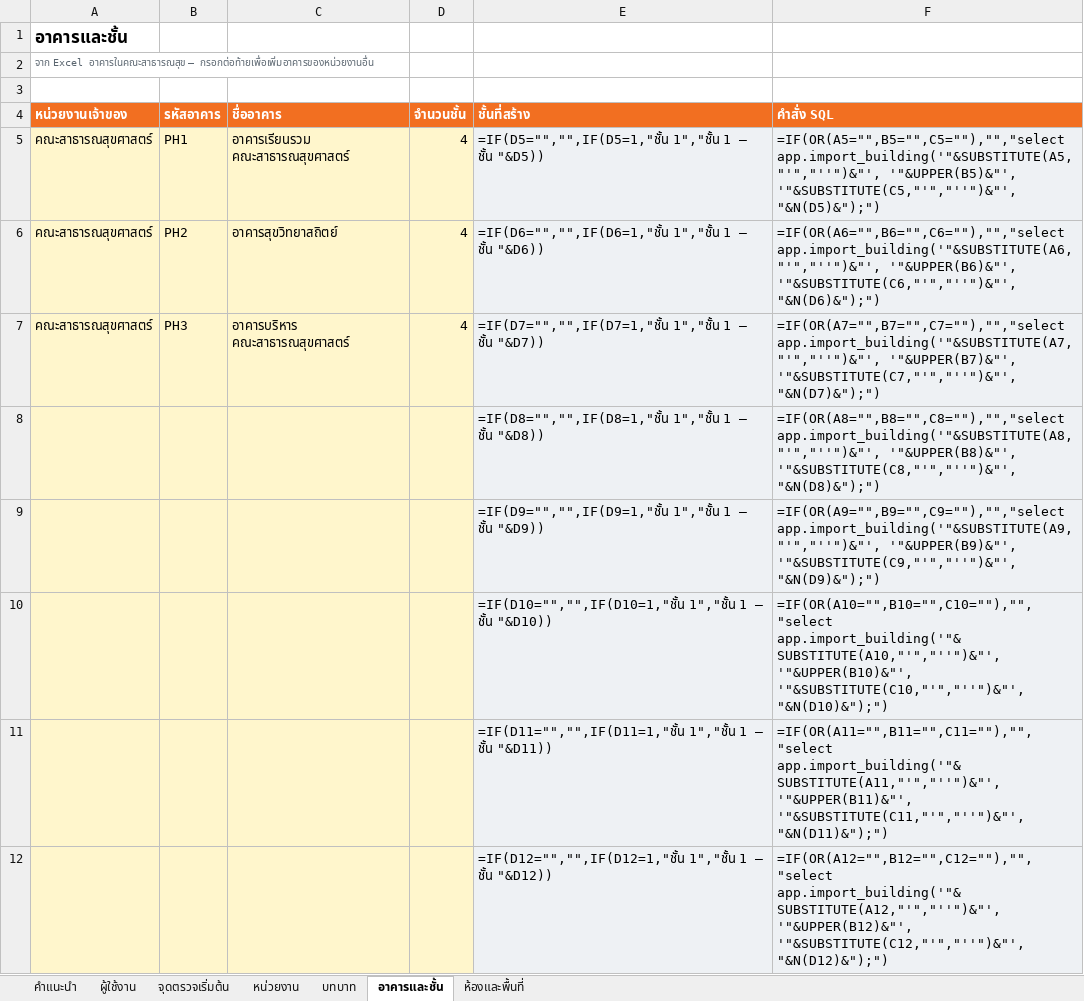
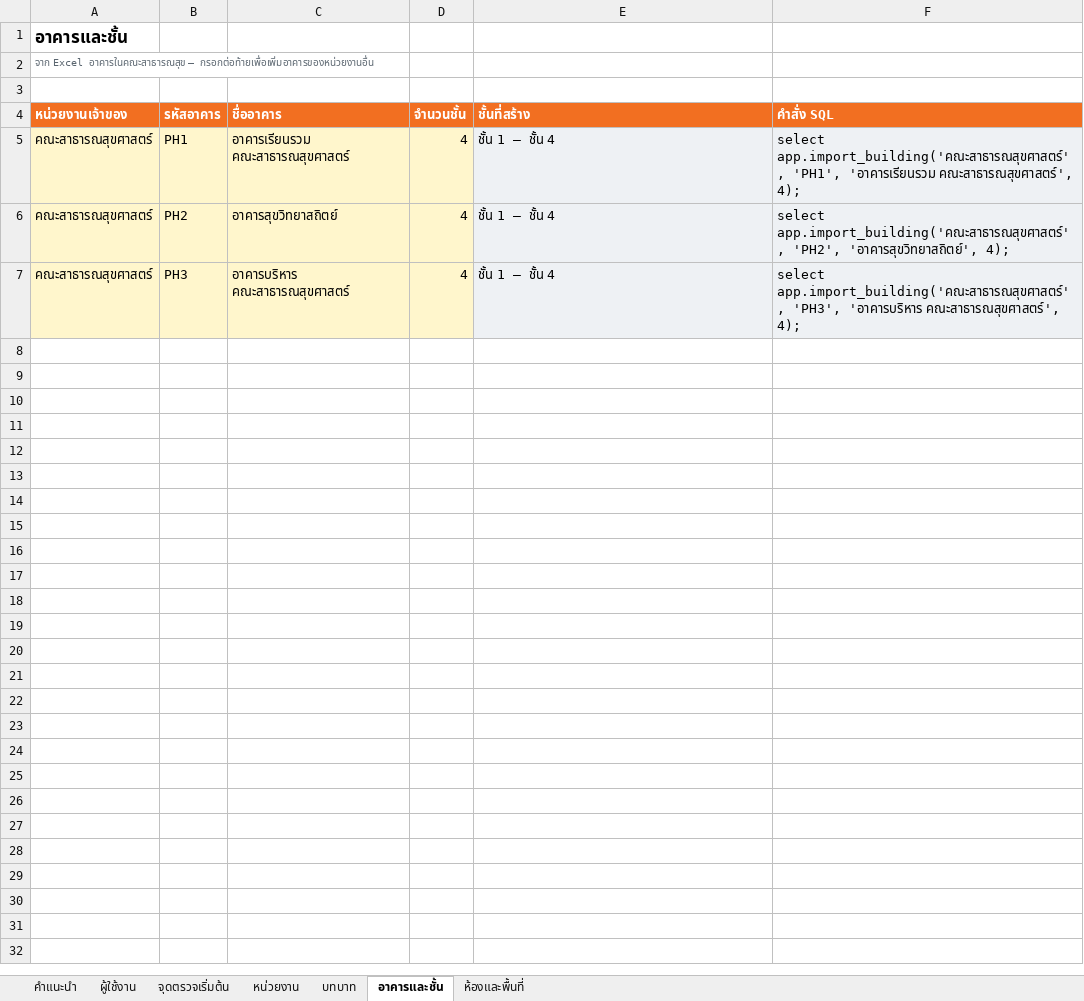
Before and after one commit to occhealth-nu/nu-safety-inspection, an Excel workbook: docs/import/แบบฟอร์มนำเข้าข้อมูล-NU-Safety.xlsx, sheet อาคารและชั้น, drawn as a sheet; only a part is shown; values as stored, in another font and other column widths than the file's, no borders; formulas without a stored value are shown as written; the diff covers the shown part only; the diff names each change by its address in the sheet, - before the commit and + after, or states it on an @@ line.

```diff
--- a/docs/import/แบบฟอร์มนำเข้าข้อมูล-NU-Safety.xlsx (sheet อาคารและชั้น)
+++ b/docs/import/แบบฟอร์มนำเข้าข้อมูล-NU-Safety.xlsx (sheet อาคารและชั้น)
-E5 (ชั้นที่สร้าง): =IF(D5="","",IF(D5=1,"ชั้น 1","ชั้น 1 – ชั้น "&D5))
+E5 (ชั้นที่สร้าง): ชั้น 1 – ชั้น 4
-F5 (คำสั่ง SQL): =IF(OR(A5="",B5="",C5=""),"","select app.import_building('"&SUBSTITUTE(A5,"'","''")&"', '"&UPPER(B5)&"', '"&SUBSTITUTE(C5,"'","''")&"', "&N(D5)&");")
+F5 (คำสั่ง SQL): select app.import_building('คณะสาธารณสุขศาสตร์', 'PH1', 'อาคารเรียนรวม คณะสาธารณสุขศาสตร์', 4);
-E6 (ชั้นที่สร้าง): =IF(D6="","",IF(D6=1,"ชั้น 1","ชั้น 1 – ชั้น "&D6))
+E6 (ชั้นที่สร้าง): ชั้น 1 – ชั้น 4
-F6 (คำสั่ง SQL): =IF(OR(A6="",B6="",C6=""),"","select app.import_building('"&SUBSTITUTE(A6,"'","''")&"', '"&UPPER(B6)&"', '"&SUBSTITUTE(C6,"'","''")&"', "&N(D6)&");")
+F6 (คำสั่ง SQL): select app.import_building('คณะสาธารณสุขศาสตร์', 'PH2', 'อาคารสุขวิทยาสถิตย์', 4);
-E7 (ชั้นที่สร้าง): =IF(D7="","",IF(D7=1,"ชั้น 1","ชั้น 1 – ชั้น "&D7))
+E7 (ชั้นที่สร้าง): ชั้น 1 – ชั้น 4
-F7 (คำสั่ง SQL): =IF(OR(A7="",B7="",C7=""),"","select app.import_building('"&SUBSTITUTE(A7,"'","''")&"', '"&UPPER(B7)&"', '"&SUBSTITUTE(C7,"'","''")&"', "&N(D7)&");")
+F7 (คำสั่ง SQL): select app.import_building('คณะสาธารณสุขศาสตร์', 'PH3', 'อาคารบริหาร คณะสาธารณสุขศาสตร์', 4);
-row 8:  |  |  |  | =IF(D8="","",IF(D8=1,"ชั้น 1","ชั้น 1 – ชั้น "&D8)) | =IF(OR(A8="",B8="",C8=""),"","select app.import_building('"&SUBSTITUTE(A8,"'","''")&"', '"&UPPER(B8)&"', '"&SUBSTITUTE(C8,"'","''")&"', "&N(D8)&");")
-row 9:  |  |  |  | =IF(D9="","",IF(D9=1,"ชั้น 1","ชั้น 1 – ชั้น "&D9)) | =IF(OR(A9="",B9="",C9=""),"","select app.import_building('"&SUBSTITUTE(A9,"'","''")&"', '"&UPPER(B9)&"', '"&SUBSTITUTE(C9,"'","''")&"', "&N(D9)&");")
-row 10:  |  |  |  | =IF(D10="","",IF(D10=1,"ชั้น 1","ชั้น 1 – ชั้น "&D10)) | =IF(OR(A10="",B10="",C10=""),"","select app.import_building('"&SUBSTITUTE(A10,"'","''")&"', '"&UPPER(B10)&"', '"&SUBSTITUTE(C10,"'","''")&"', "&N(D10)&");")
-row 11:  |  |  |  | =IF(D11="","",IF(D11=1,"ชั้น 1","ชั้น 1 – ชั้น "&D11)) | =IF(OR(A11="",B11="",C11=""),"","select app.import_building('"&SUBSTITUTE(A11,"'","''")&"', '"&UPPER(B11)&"', '"&SUBSTITUTE(C11,"'","''")&"', "&N(D11)&");")
-row 12:  |  |  |  | =IF(D12="","",IF(D12=1,"ชั้น 1","ชั้น 1 – ชั้น "&D12)) | =IF(OR(A12="",B12="",C12=""),"","select app.import_building('"&SUBSTITUTE(A12,"'","''")&"', '"&UPPER(B12)&"', '"&SUBSTITUTE(C12,"'","''")&"', "&N(D12)&");")
```
Also changed, not shown: 25 removed rows elsewhere in this sheet, sheet ผู้ใช้งาน, sheet ห้องและพื้นที่, sheet หน่วยงาน.
